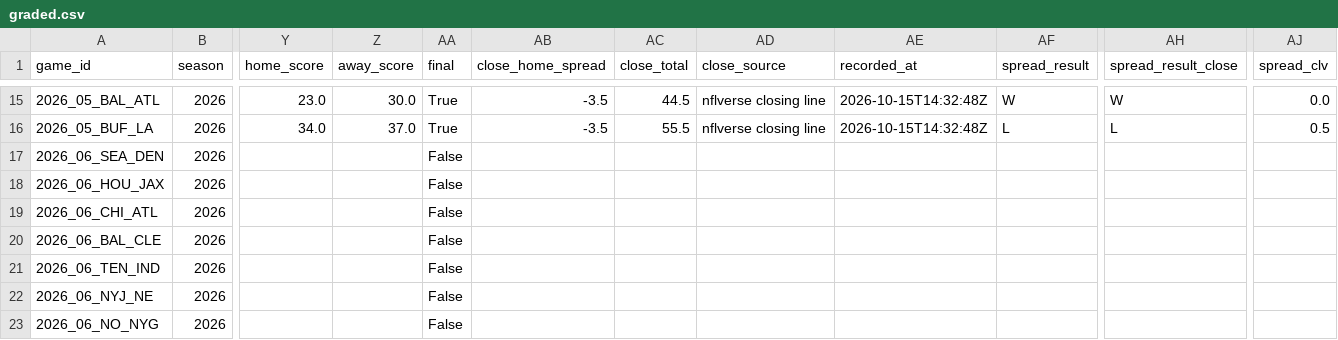
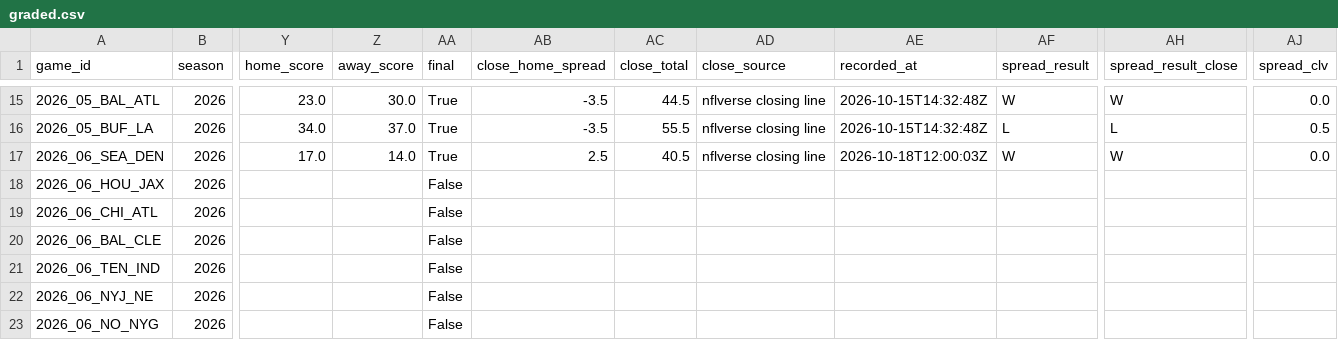
Before and after one commit to RB4000/edge-picks, a CSV file: ledger/graded.csv, drawn as a sheet; only a part is shown, gaps mark what is left out; the diff names each change by its address in the sheet, - before the commit and + after, or states it on an @@ line.

```diff
--- a/ledger/graded.csv
+++ b/ledger/graded.csv
-Y17 (home_score): (empty)
+Y17 (home_score): 17.0
-Z17 (away_score): (empty)
+Z17 (away_score): 14.0
-AA17 (final): False
+AA17 (final): True
-AB17 (close_home_spread): (empty)
+AB17 (close_home_spread): 2.5
-AC17 (close_total): (empty)
+AC17 (close_total): 40.5
-AD17 (close_source): (empty)
+AD17 (close_source): nflverse closing line
-AE17 (recorded_at): (empty)
+AE17 (recorded_at): 2026-10-18T12:00:03Z
-AF17 (spread_result): (empty)
+AF17 (spread_result): W
-AH17 (spread_result_close): (empty)
+AH17 (spread_result_close): W
-AJ17 (spread_clv): (empty)
+AJ17 (spread_clv): 0.0
```
Also changed, not shown: ledger/closing_lines.csv, ledger/line_snapshots.csv, 1 other file.
